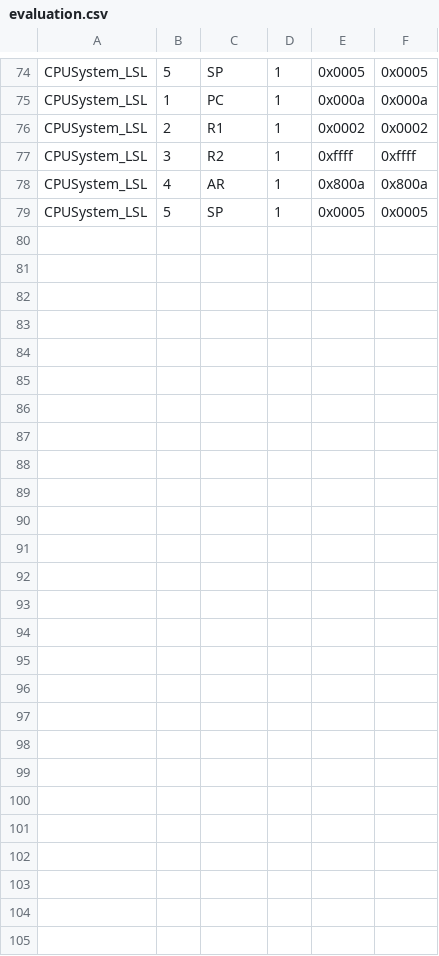
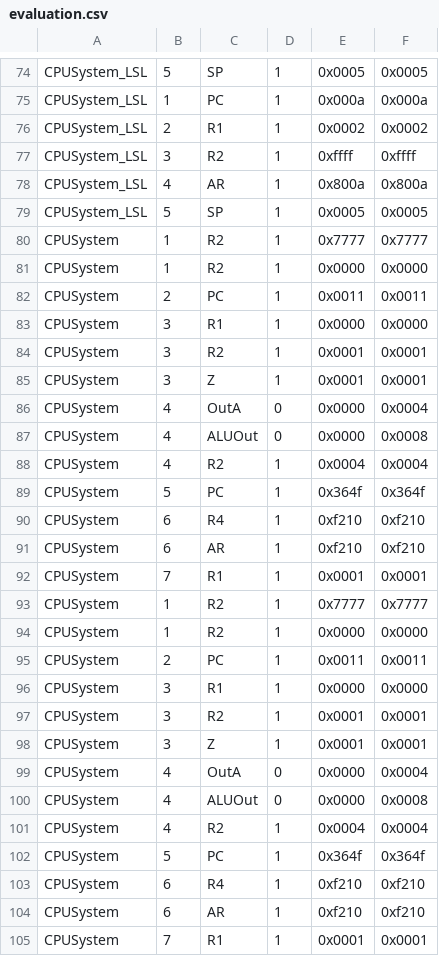
Before and after one commit to rseyfullayev/comp_org_project_1, a CSV file: evaluation.csv, drawn as a sheet; only a part is shown, gaps mark what is left out; the diff names each change by its address in the sheet, - before the commit and + after, or states it on an @@ line.

```diff
--- a/evaluation.csv
+++ b/evaluation.csv
+row 80: CPUSystem | 1 | R2 | 1 | 0x7777 | 0x7777
+row 81: CPUSystem | 1 | R2 | 1 | 0x0000 | 0x0000
+row 82: CPUSystem | 2 | PC | 1 | 0x0011 | 0x0011
+row 83: CPUSystem | 3 | R1 | 1 | 0x0000 | 0x0000
+row 84: CPUSystem | 3 | R2 | 1 | 0x0001 | 0x0001
+row 85: CPUSystem | 3 | Z | 1 | 0x0001 | 0x0001
+row 86: CPUSystem | 4 | OutA | 0 | 0x0000 | 0x0004
+row 87: CPUSystem | 4 | ALUOut | 0 | 0x0000 | 0x0008
+row 88: CPUSystem | 4 | R2 | 1 | 0x0004 | 0x0004
+row 89: CPUSystem | 5 | PC | 1 | 0x364f | 0x364f
+row 90: CPUSystem | 6 | R4 | 1 | 0xf210 | 0xf210
+row 91: CPUSystem | 6 | AR | 1 | 0xf210 | 0xf210
+row 92: CPUSystem | 7 | R1 | 1 | 0x0001 | 0x0001
+row 93: CPUSystem | 1 | R2 | 1 | 0x7777 | 0x7777
+row 94: CPUSystem | 1 | R2 | 1 | 0x0000 | 0x0000
+row 95: CPUSystem | 2 | PC | 1 | 0x0011 | 0x0011
+row 96: CPUSystem | 3 | R1 | 1 | 0x0000 | 0x0000
+row 97: CPUSystem | 3 | R2 | 1 | 0x0001 | 0x0001
+row 98: CPUSystem | 3 | Z | 1 | 0x0001 | 0x0001
+row 99: CPUSystem | 4 | OutA | 0 | 0x0000 | 0x0004
+row 100: CPUSystem | 4 | ALUOut | 0 | 0x0000 | 0x0008
+row 101: CPUSystem | 4 | R2 | 1 | 0x0004 | 0x0004
+row 102: CPUSystem | 5 | PC | 1 | 0x364f | 0x364f
+row 103: CPUSystem | 6 | R4 | 1 | 0xf210 | 0xf210
+row 104: CPUSystem | 6 | AR | 1 | 0xf210 | 0xf210
+row 105: CPUSystem | 7 | R1 | 1 | 0x0001 | 0x0001
```
Also changed, not shown: 6 other files.
